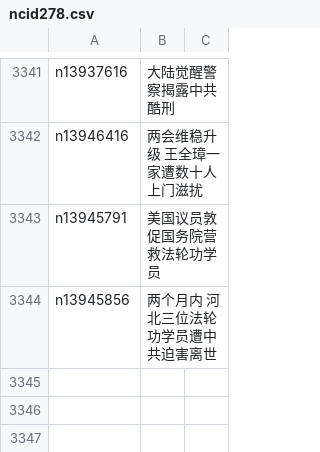
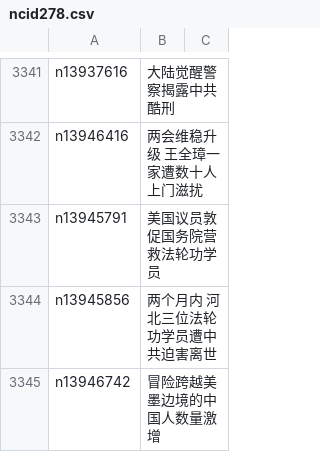
Before and after one commit to epic-marker/epoch-news, a CSV file: indexes/ncid278.csv, drawn as a sheet; only a part is shown, gaps mark what is left out.

```diff
--- a/indexes/ncid278.csv
+++ b/indexes/ncid278.csv
@@ -3344 +3344,2 @@ n13945791,美国议员敦促国务院营救法轮功学员
 n13945856,两个月内 河北三位法轮功学员遭中共迫害离世
+n13946742,冒险跨越美墨边境的中国人数量激增
```
Also changed, not shown: indexes/ncid1078159.csv, indexes/ncid1349362.csv, 47 other files.
